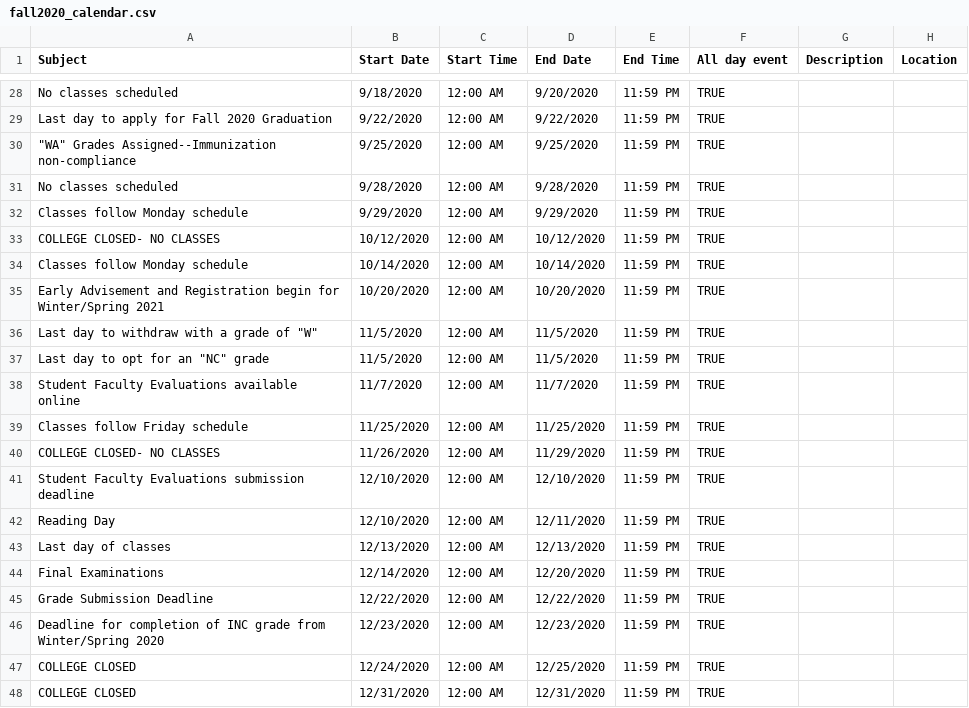
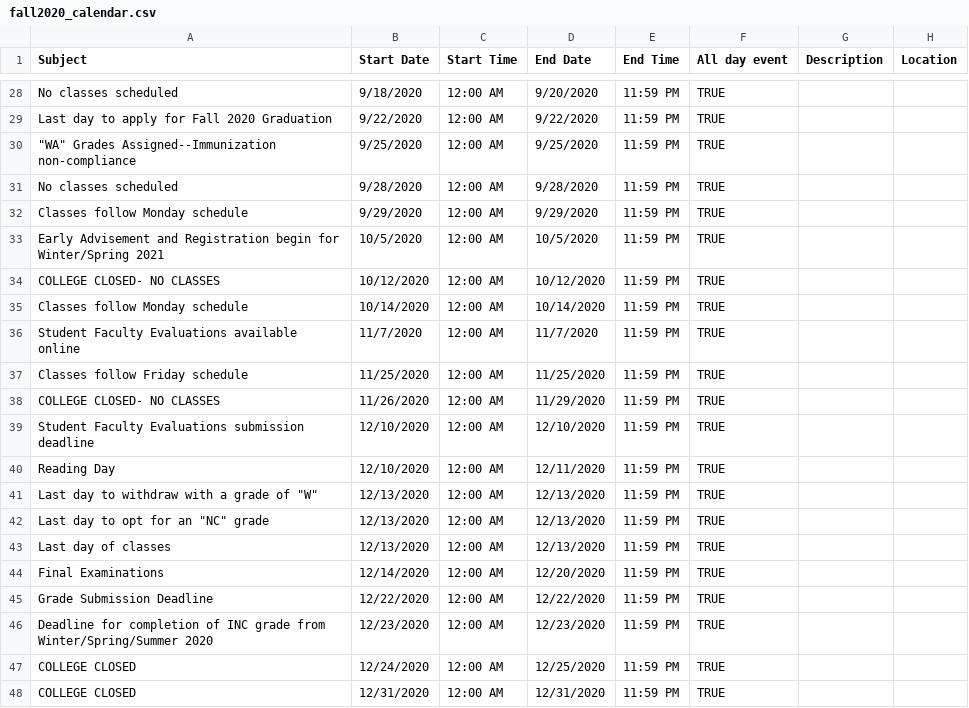
Before and after one commit to sharnajh/academic_calendar_web_scraper, a CSV file: fall2020_calendar.csv, drawn as a sheet; only a part is shown, gaps mark what is left out.

```diff
--- a/fall2020_calendar.csv
+++ b/fall2020_calendar.csv
@@ -32,7 +32,5 @@ No classes scheduled,9/28/2020,12:00 AM,9/28/2020,11:59 PM,TRUE,,
 Classes follow Monday schedule,9/29/2020,12:00 AM,9/29/2020,11:59 PM,TRUE,,
+Early Advisement and Registration begin for Winter/Spring 2021,10/5/2020,12:00 AM,10/5/2020,11:59 PM,TRUE,,
 COLLEGE CLOSED- NO CLASSES,10/12/2020,12:00 AM,10/12/2020,11:59 PM,TRUE,,
 Classes follow Monday schedule,10/14/2020,12:00 AM,10/14/2020,11:59 PM,TRUE,,
-Early Advisement and Registration begin for Winter/Spring 2021,10/20/2020,12:00 AM,10/20/2020,11:59 PM,TRUE,,
-"Last day to withdraw with a grade of ""W""",11/5/2020,12:00 AM,11/5/2020,11:59 PM,TRUE,,
-"Last day to opt for an ""NC"" grade",11/5/2020,12:00 AM,11/5/2020,11:59 PM,TRUE,,
 Student Faculty Evaluations available online,11/7/2020,12:00 AM,11/7/2020,11:59 PM,TRUE,,
@@ -42,2 +40,4 @@ Student Faculty Evaluations submission deadline,12/10/2020,12:00 AM,12/10/2020,1
 Reading Day,12/10/2020,12:00 AM,12/11/2020,11:59 PM,TRUE,,
+"Last day to withdraw with a grade of ""W""",12/13/2020,12:00 AM,12/13/2020,11:59 PM,TRUE,,
+"Last day to opt for an ""NC"" grade",12/13/2020,12:00 AM,12/13/2020,11:59 PM,TRUE,,
 Last day of classes,12/13/2020,12:00 AM,12/13/2020,11:59 PM,TRUE,,
@@ -45,3 +45,3 @@ Final Examinations,12/14/2020,12:00 AM,12/20/2020,11:59 PM,TRUE,,
 Grade Submission Deadline,12/22/2020,12:00 AM,12/22/2020,11:59 PM,TRUE,,
-Deadline for completion of INC grade from Winter/Spring 2020,12/23/2020,12:00 AM,12/23/2020,11:59 PM,TRUE,,
+Deadline for completion of INC grade from Winter/Spring/Summer 2020,12/23/2020,12:00 AM,12/23/2020,11:59 PM,TRUE,,
 COLLEGE CLOSED,12/24/2020,12:00 AM,12/25/2020,11:59 PM,TRUE,,
```
Also changed, not shown: spring2021_calendar.csv, winter2021_calendar.csv, 2 other files.
